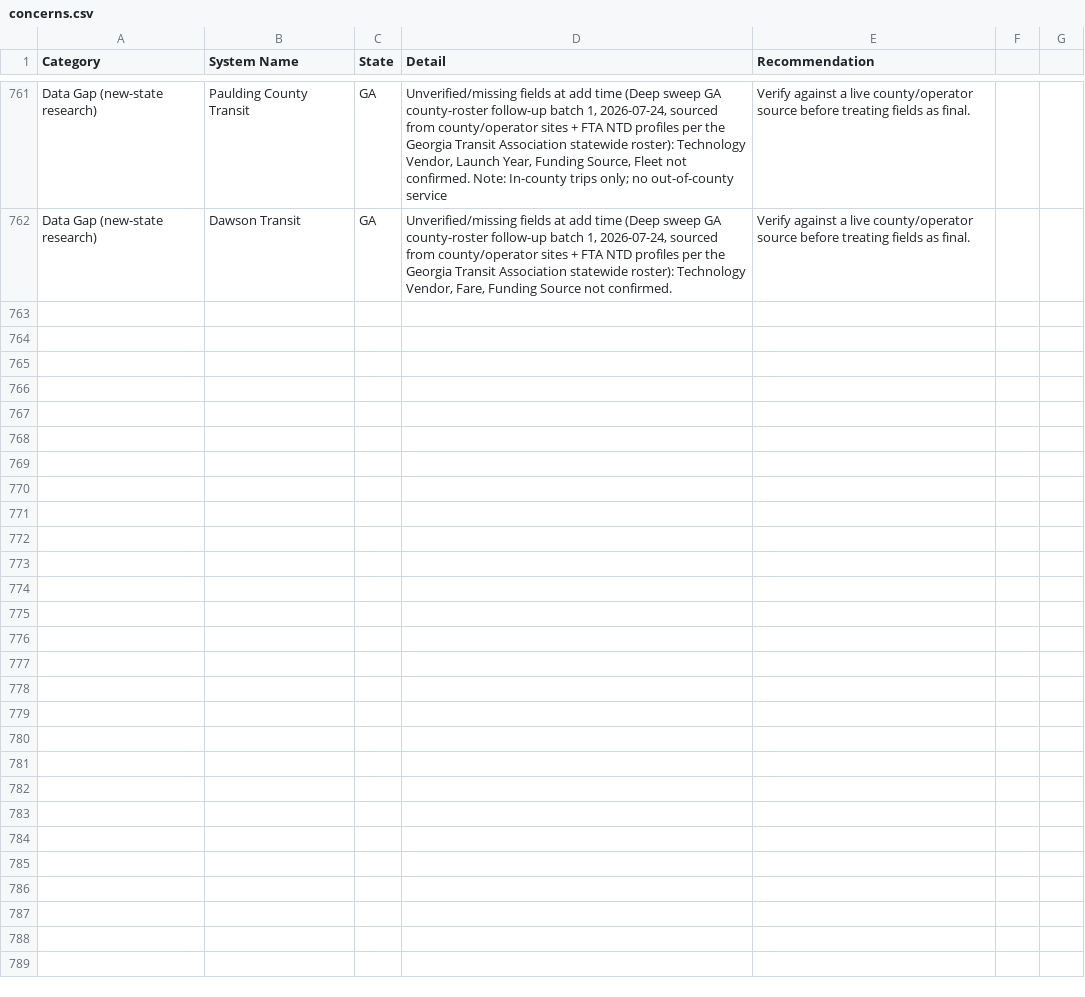
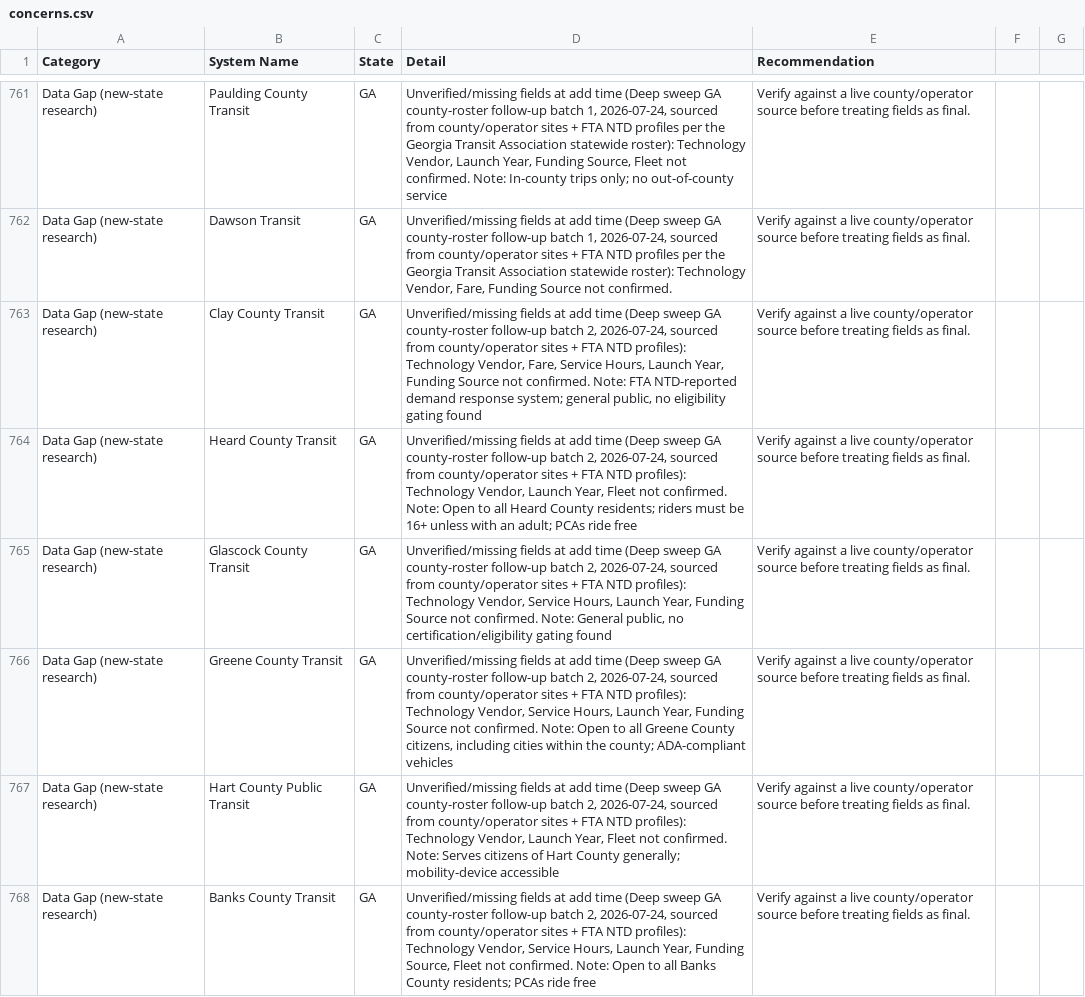
Before and after one commit to jfish79/odt-dashboard, a CSV file: concerns.csv, drawn as a sheet; only a part is shown, gaps mark what is left out; the diff covers the shown part only.

```diff
--- a/concerns.csv
+++ b/concerns.csv
@@ -762 +762,7 @@ Data Gap (new-state research),Paulding County Transit,GA,"Unverified/missing fie
 Data Gap (new-state research),Dawson Transit,GA,"Unverified/missing fields at add time (Deep sweep GA county-roster follow-up batch 1, 2026-07-24, sourced from county/operator sites + FTA NTD profiles per the Georgia Transit Association statewide roster): Technology Vendor, Fare, Funding Source not confirmed.",Verify against a live county/operator source before treating fields as final.
+Data Gap (new-state research),Clay County Transit,GA,"Unverified/missing fields at add time (Deep sweep GA county-roster follow-up batch 2, 2026-07-24, sourced from county/operator sites + FTA NTD profiles): Technology Vendor, Fare, Service Hours, Launch Year, Funding Source not confirmed. Note: FTA NTD-reported demand response system; general public, no eligibility gating found",Verify against a live county/operator source before treating fields as final.
+Data Gap (new-state research),Heard County Transit,GA,"Unverified/missing fields at add time (Deep sweep GA county-roster follow-up batch 2, 2026-07-24, sourced from county/operator sites + FTA NTD profiles): Technology Vendor, Launch Year, Fleet not confirmed. Note: Open to all Heard County residents; riders must be 16+ unless with an adult; PCAs ride free",Verify against a live county/operator source before treating fields as final.
+Data Gap (new-state research),Glascock County Transit,GA,"Unverified/missing fields at add time (Deep sweep GA county-roster follow-up batch 2, 2026-07-24, sourced from county/operator sites + FTA NTD profiles): Technology Vendor, Service Hours, Launch Year, Funding Source not confirmed. Note: General public, no certification/eligibility gating found",Verify against a live county/operator source before treating fields as final.
+Data Gap (new-state research),Greene County Transit,GA,"Unverified/missing fields at add time (Deep sweep GA county-roster follow-up batch 2, 2026-07-24, sourced from county/operator sites + FTA NTD profiles): Technology Vendor, Service Hours, Launch Year, Funding Source not confirmed. Note: Open to all Greene County citizens, including cities within the county; ADA-compliant vehicles",Verify against a live county/operator source before treating fields as final.
+Data Gap (new-state research),Hart County Public Transit,GA,"Unverified/missing fields at add time (Deep sweep GA county-roster follow-up batch 2, 2026-07-24, sourced from county/operator sites + FTA NTD profiles): Technology Vendor, Launch Year, Fleet not confirmed. Note: Serves citizens of Hart County generally; mobility-device accessible",Verify against a live county/operator source before treating fields as final.
+Data Gap (new-state research),Banks County Transit,GA,"Unverified/missing fields at add time (Deep sweep GA county-roster follow-up batch 2, 2026-07-24, sourced from county/operator sites + FTA NTD profiles): Technology Vendor, Service Hours, Launch Year, Funding Source, Fleet not confirmed. Note: Open to all Banks County residents; PCAs ride free",Verify against a live county/operator source before treating fields as final.
```
Also changed, not shown: 6 added rows elsewhere in this file, summary.csv, 3 other files.
